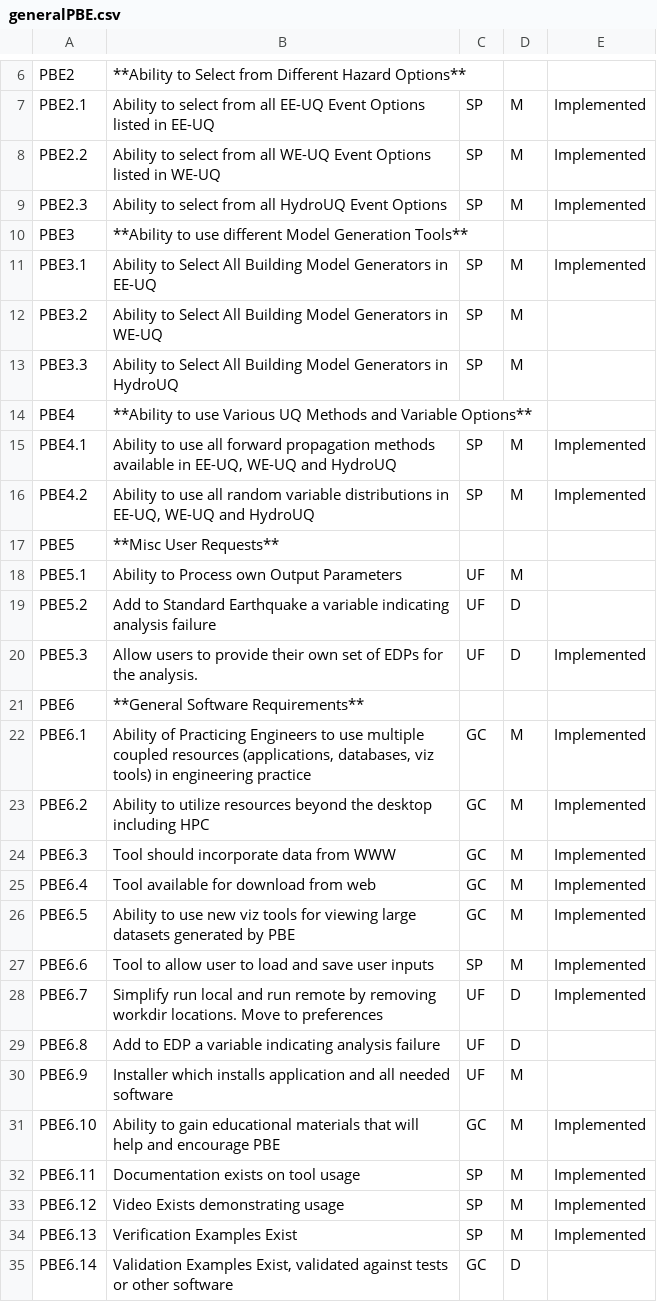
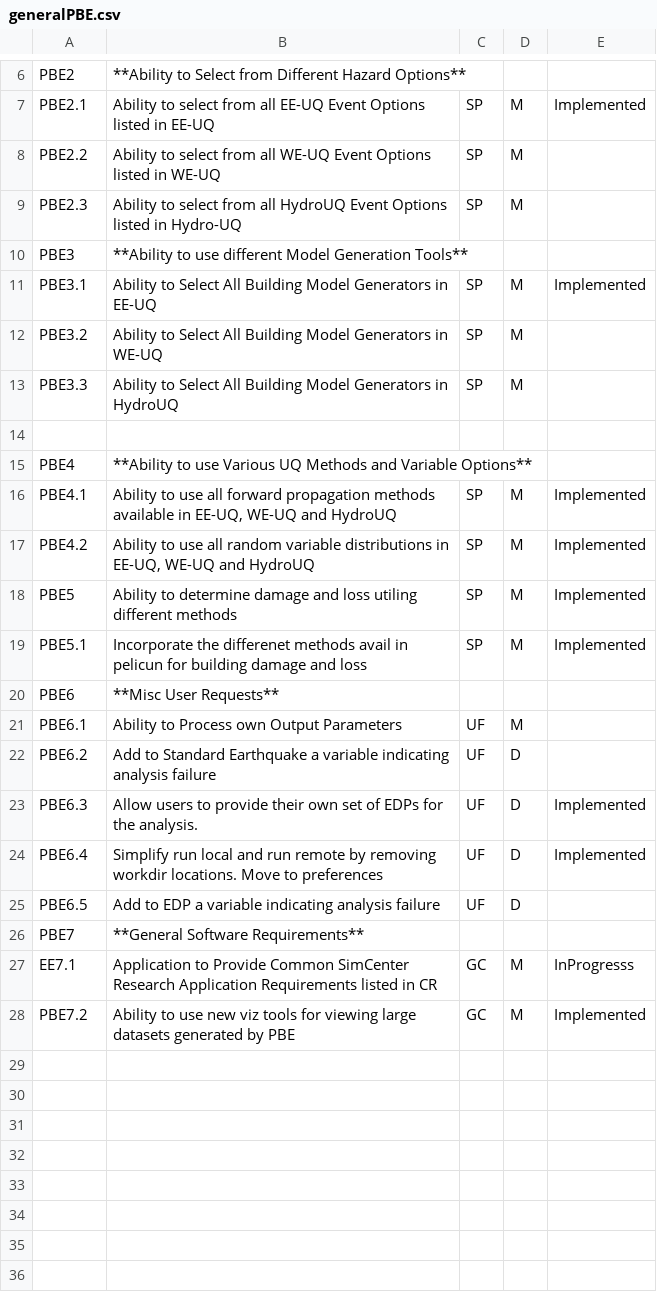
Before and after one commit to NHERI-SimCenter/SimCenterDocumentation, a CSV file: docs/common/requirements/generalPBE.csv, drawn as a sheet; only a part is shown, gaps mark what is left out; the diff covers the shown part only.

```diff
--- a/docs/common/requirements/generalPBE.csv
+++ b/docs/common/requirements/generalPBE.csv
@@ -7,4 +7,4 @@ PBE2, "**Ability to Select from Different Hazard Options**", , ,
 PBE2.1, "Ability to select from all EE-UQ Event Options listed in EE-UQ", SP , M , Implemented
-PBE2.2, "Ability to select from all WE-UQ Event Options listed in WE-UQ", SP , M , Implemented
-PBE2.3, "Ability to select from all HydroUQ Event Options ", SP , M , Implemented
+PBE2.2, "Ability to select from all WE-UQ Event Options listed in WE-UQ", SP , M ,
+PBE2.3, "Ability to select from all HydroUQ Event Options listed in Hydro-UQ", SP , M ,
 PBE3, "**Ability to use different Model Generation Tools**", , ,
@@ -14 +14,2 @@ PBE3.3 , "Ability to Select All Building Model Generators in HydroUQ ", SP , M ,
+
 PBE4, "**Ability to use Various UQ Methods and Variable Options**", , ,
@@ -16,20 +17,12 @@ PBE4.1 , "Ability to use all forward propagation methods available in EE-UQ, WE-
 PBE4.2, "Ability to use all random variable distributions in EE-UQ, WE-UQ and HydroUQ", SP , M , Implemented
-PBE5, "**Misc User Requests**", , ,
-PBE5.1 , "Ability to Process own Output Parameters ", UF , M ,
-PBE5.2 , "Add to Standard Earthquake a variable indicating analysis failure ", UF , D ,
-PBE5.3 , "Allow users to provide their own set of EDPs for the analysis. ", UF , D , Implemented
-PBE6, "**General Software Requirements**", , ,
-PBE6.1 , "Ability of Practicing Engineers to use multiple coupled resources (applications, databases, viz tools) in engineering practice ", GC , M, Implemented
-PBE6.2 , "Ability to utilize resources beyond the desktop including HPC ", GC , M , Implemented
-PBE6.3 , "Tool should incorporate data from WWW ", GC , M , Implemented
-PBE6.4 , "Tool available for download from web ", GC , M , Implemented
-PBE6.5 , "Ability to use new viz tools for viewing large datasets generated by PBE ", GC , M , Implemented
-PBE6.6 , "Tool to allow user to load and save user inputs ", SP , M , Implemented
-PBE6.7 , "Simplify run local and run remote by removing workdir locations. Move to preferences ", UF , D , Implemented
-PBE6.8 , "Add to EDP a variable indicating analysis failure ", UF , D ,
-PBE6.9 , "Installer which installs application and all needed software ", UF , M ,
-PBE6.10 , "Ability to gain educational materials that will help and encourage PBE ", GC  , M , Implemented
-PBE6.11 , "Documentation exists on tool usage ", SP , M , Implemented
-PBE6.12 , "Video Exists demonstrating usage ", SP , M , Implemented
-PBE6.13 , "Verification Examples Exist ", SP , M , Implemented
-PBE6.14 , "Validation Examples Exist, validated against tests or other software ", GC , D ,
+PBE5, "Ability to determine damage and loss utiling different methods", SP , M , Implemented
+PBE5.1, "Incorporate the differenet methods avail in pelicun for building damage and loss", SP, M, Implemented
+PBE6, "**Misc User Requests**", , ,
+PBE6.1 , "Ability to Process own Output Parameters ", UF , M ,
+PBE6.2 , "Add to Standard Earthquake a variable indicating analysis failure ", UF , D ,
+PBE6.3 , "Allow users to provide their own set of EDPs for the analysis. ", UF , D , Implemented
+PBE6.4 , "Simplify run local and run remote by removing workdir locations. Move to preferences ", UF , D , Implemented
+PBE6.5 , "Add to EDP a variable indicating analysis failure ", UF , D ,
+PBE7, "**General Software Requirements**", , ,
+EE7.1, "Application to Provide Common SimCenter Research Application Requirements listed in CR", GC, M, InProgresss
+PBE7.2 , "Ability to use new viz tools for viewing large datasets generated by PBE ", GC , M , Implemented
```
Also changed, not shown: 2 edited cells elsewhere in this file, docs/common/requirements/HydroLoading.csv, docs/common/requirements/R2D.csv, 29 other files.
